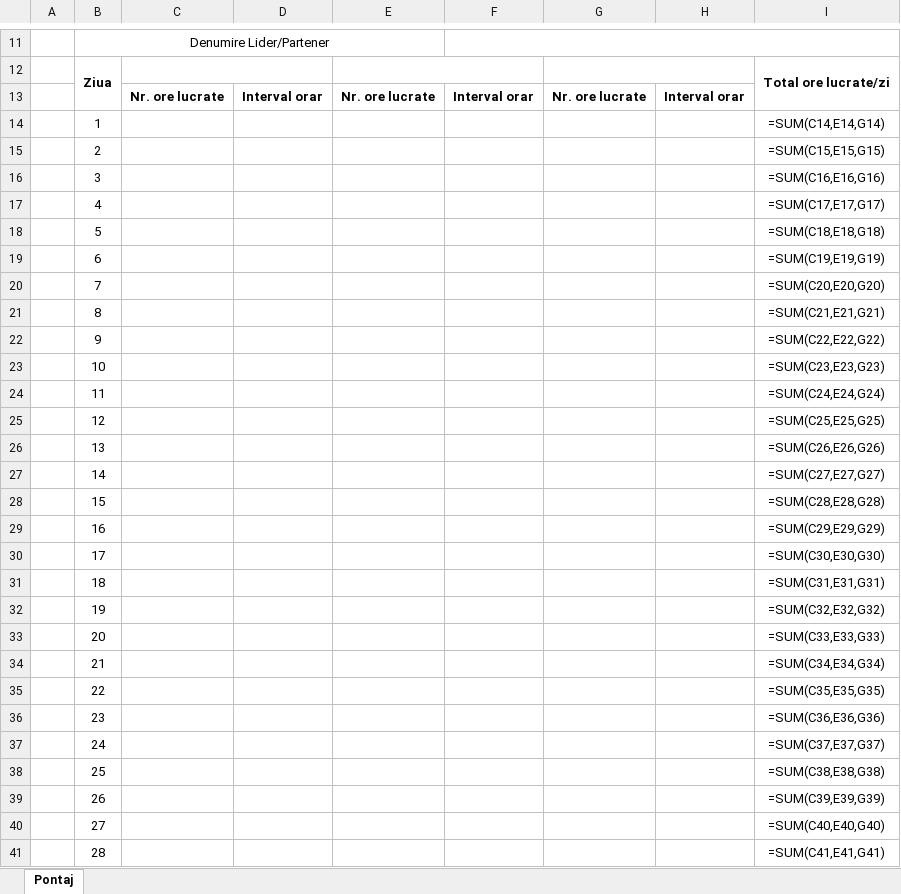
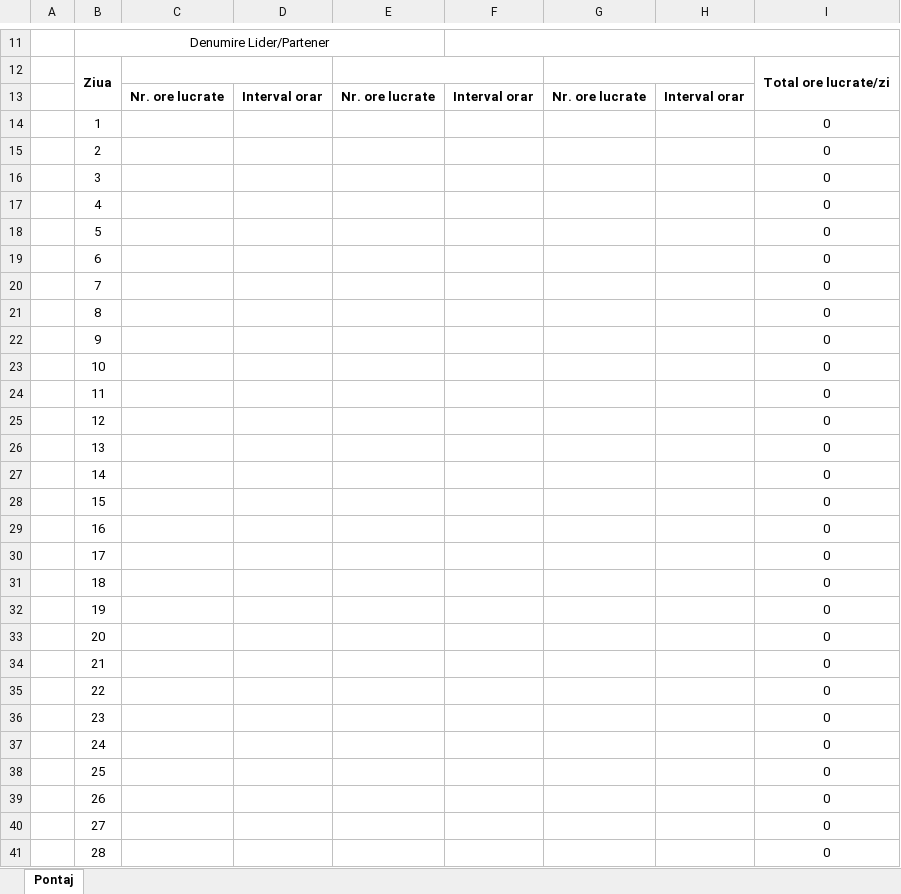
Before and after one commit to alexfikl/hria-timesheets, an Excel workbook: templates/anexa1_blank.xlsx, sheet Pontaj, drawn as a sheet; only a part is shown, gaps mark what is left out; values as stored, in another font and other column widths than the file's, no borders; formulas without a stored value are shown as written; charts and pictures not drawn; the diff covers the shown part only; the diff names each change by its address in the sheet, - before the commit and + after, or states it on an @@ line.

```diff
--- a/templates/anexa1_blank.xlsx (sheet Pontaj)
+++ b/templates/anexa1_blank.xlsx (sheet Pontaj)
-I14: =SUM(C14,E14,G14)
+I14: 0
-I15: =SUM(C15,E15,G15)
+I15: 0
-I16: =SUM(C16,E16,G16)
+I16: 0
-I17: =SUM(C17,E17,G17)
+I17: 0
-I18: =SUM(C18,E18,G18)
+I18: 0
-I19: =SUM(C19,E19,G19)
+I19: 0
-I20: =SUM(C20,E20,G20)
+I20: 0
-I21: =SUM(C21,E21,G21)
+I21: 0
-I22: =SUM(C22,E22,G22)
+I22: 0
-I23: =SUM(C23,E23,G23)
+I23: 0
-I24: =SUM(C24,E24,G24)
+I24: 0
-I25: =SUM(C25,E25,G25)
+I25: 0
-I26: =SUM(C26,E26,G26)
+I26: 0
-I27: =SUM(C27,E27,G27)
+I27: 0
-I28: =SUM(C28,E28,G28)
+I28: 0
-I29: =SUM(C29,E29,G29)
+I29: 0
-I30: =SUM(C30,E30,G30)
+I30: 0
-I31: =SUM(C31,E31,G31)
+I31: 0
-I32: =SUM(C32,E32,G32)
+I32: 0
-I33: =SUM(C33,E33,G33)
+I33: 0
-I34: =SUM(C34,E34,G34)
+I34: 0
-I35: =SUM(C35,E35,G35)
+I35: 0
-I36: =SUM(C36,E36,G36)
+I36: 0
-I37: =SUM(C37,E37,G37)
+I37: 0
-I38: =SUM(C38,E38,G38)
+I38: 0
-I39: =SUM(C39,E39,G39)
+I39: 0
-I40: =SUM(C40,E40,G40)
+I40: 0
-I41: =SUM(C41,E41,G41)
+I41: 0
```
Also changed, not shown: 8 edited cells elsewhere in this sheet, charts or pictures.
